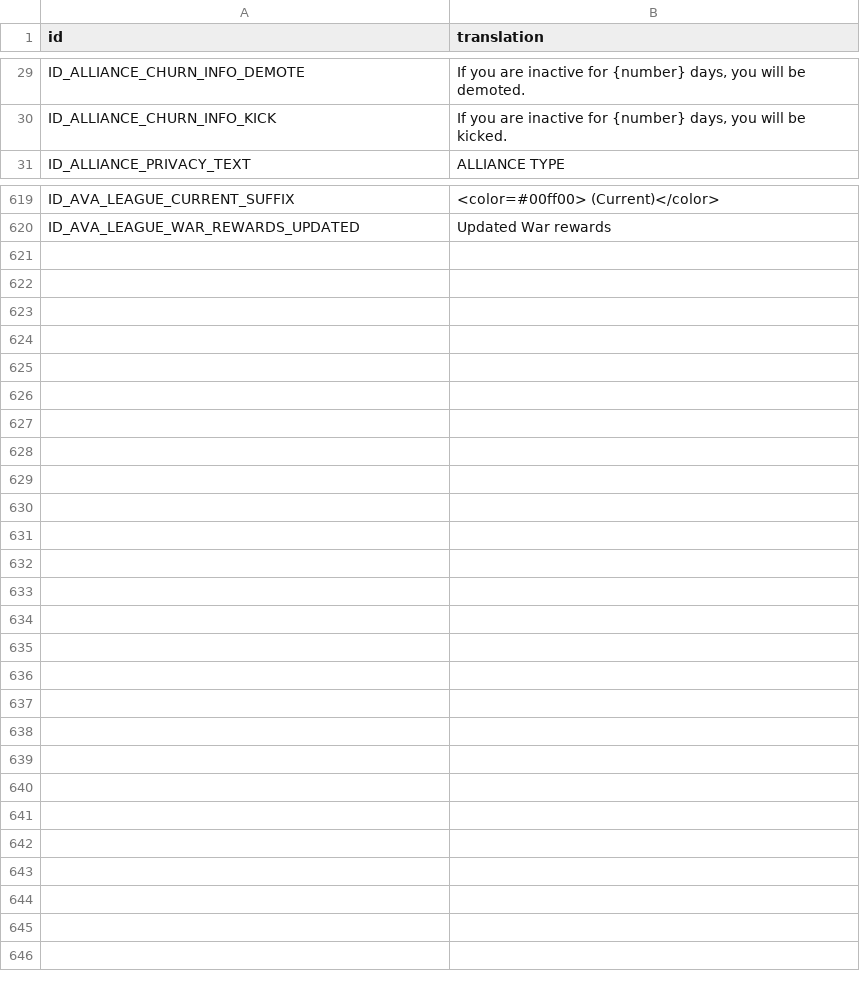
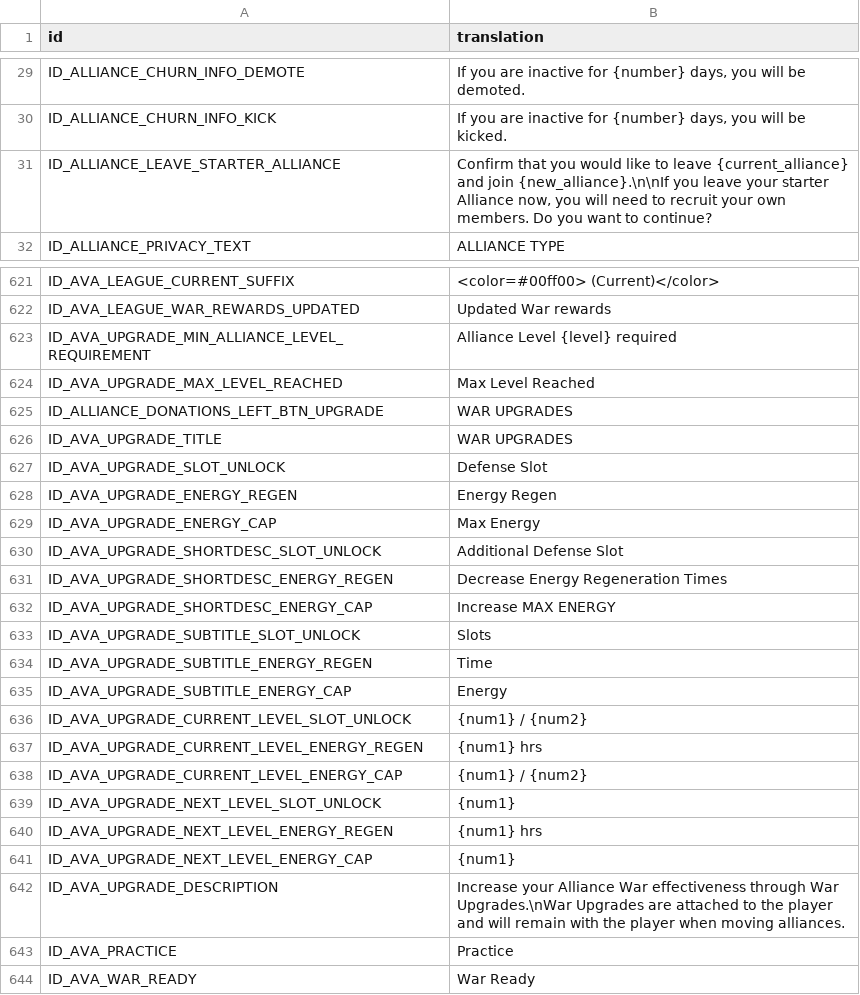
Before and after one commit to Shprrr/MSF-Blitz-Bot, a CSV file: MSF Blitz Bot/gameFiles/Config/m3localization/EN/alliance.csv, drawn as a sheet; only a part is shown, gaps mark what is left out; the diff covers the shown part only.

```diff
--- a/MSF Blitz Bot/gameFiles/Config/m3localization/EN/alliance.csv
+++ b/MSF Blitz Bot/gameFiles/Config/m3localization/EN/alliance.csv
@@ -30,2 +30,3 @@ ID_ALLIANCE_CHURN_INFO_DEMOTE,"If you are inactive for {number} days, you will b
 ID_ALLIANCE_CHURN_INFO_KICK,"If you are inactive for {number} days, you will be kicked."
+ID_ALLIANCE_LEAVE_STARTER_ALLIANCE,"Confirm that you would like to leave {current_alliance} and join {new_alliance}.\n\nIf you leave your starter Alliance now, you will need to recruit your own members. Do you want to continue?"
 ID_ALLIANCE_PRIVACY_TEXT,ALLIANCE TYPE
@@ -620 +622,23 @@ ID_AVA_LEAGUE_CURRENT_SUFFIX,<color=#00ff00> (Current)</color>
 ID_AVA_LEAGUE_WAR_REWARDS_UPDATED,Updated War rewards
+ID_AVA_UPGRADE_MIN_ALLIANCE_LEVEL_REQUIREMENT,Alliance Level {level} required
+ID_AVA_UPGRADE_MAX_LEVEL_REACHED,Max Level Reached
+ID_ALLIANCE_DONATIONS_LEFT_BTN_UPGRADE,WAR UPGRADES
+ID_AVA_UPGRADE_TITLE,WAR UPGRADES
+ID_AVA_UPGRADE_SLOT_UNLOCK,Defense Slot
+ID_AVA_UPGRADE_ENERGY_REGEN,Energy Regen
+ID_AVA_UPGRADE_ENERGY_CAP,Max Energy
+ID_AVA_UPGRADE_SHORTDESC_SLOT_UNLOCK,Additional Defense Slot
+ID_AVA_UPGRADE_SHORTDESC_ENERGY_REGEN,Decrease Energy Regeneration Times
+ID_AVA_UPGRADE_SHORTDESC_ENERGY_CAP,Increase MAX ENERGY
+ID_AVA_UPGRADE_SUBTITLE_SLOT_UNLOCK,Slots
+ID_AVA_UPGRADE_SUBTITLE_ENERGY_REGEN,Time
+ID_AVA_UPGRADE_SUBTITLE_ENERGY_CAP,Energy
+ID_AVA_UPGRADE_CURRENT_LEVEL_SLOT_UNLOCK,{num1} / {num2}
+ID_AVA_UPGRADE_CURRENT_LEVEL_ENERGY_REGEN,{num1} hrs
+ID_AVA_UPGRADE_CURRENT_LEVEL_ENERGY_CAP,{num1} / {num2}
+ID_AVA_UPGRADE_NEXT_LEVEL_SLOT_UNLOCK,{num1}
+ID_AVA_UPGRADE_NEXT_LEVEL_ENERGY_REGEN,{num1} hrs
+ID_AVA_UPGRADE_NEXT_LEVEL_ENERGY_CAP,{num1}
+ID_AVA_UPGRADE_DESCRIPTION,Increase your Alliance War effectiveness through War Upgrades.\nWar Upgrades are attached to the player and will remain with the player when moving alliances.
+ID_AVA_PRACTICE,Practice
+ID_AVA_WAR_READY,War Ready
```
Also changed, not shown: 1 added row and 6 edited cells elsewhere in this file, MSF Blitz Bot/gameFiles/Config/m3localization/EN/arena.csv, MSF Blitz Bot/gameFiles/Config/m3localization/EN/challenges.csv, 27 other files.
